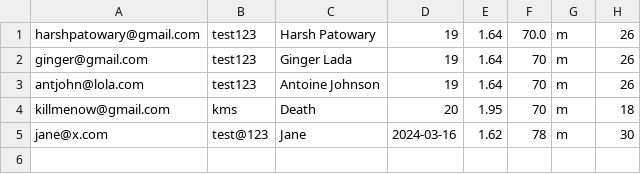
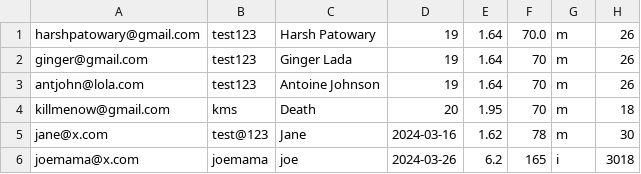
Before and after one commit to harsh-patowary/BeFit, a CSV file: data.csv, drawn as a sheet.

```diff
--- a/data.csv
+++ b/data.csv
@@ -5 +5,2 @@ killmenow@gmail.com,kms,Death,20,1.95,70,m,18,
 jane@x.com,test@123,Jane,2024-03-16,1.62,78,m,30,
+joemama@x.com,joemama,joe,2024-03-26,6.2,165,i,3018,
```
Also changed, not shown: 4 other files.
